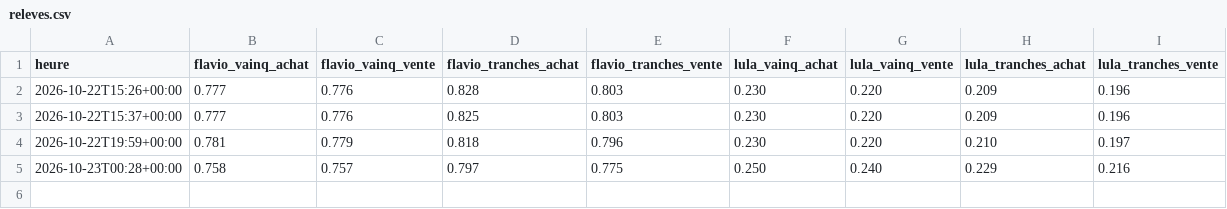
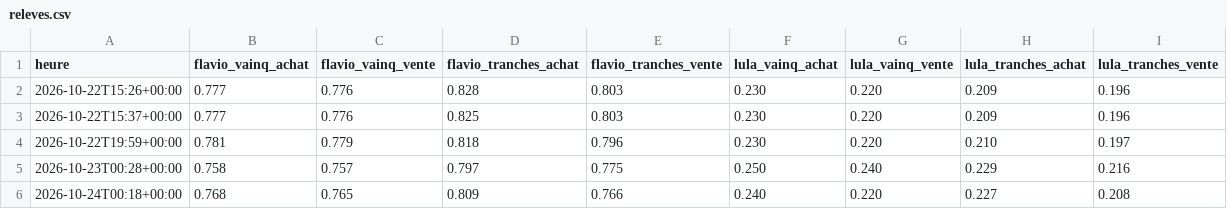
Before and after one commit to r655rkz7bt-stack/Polymarket-autonomus-lab, a CSV file: experiments/marge_coherente/releves.csv, drawn as a sheet.

```diff
--- a/experiments/marge_coherente/releves.csv
+++ b/experiments/marge_coherente/releves.csv
@@ -5 +5,2 @@ heure,flavio_vainq_achat,flavio_vainq_vente,flavio_tranches_achat,flavio_tranche
 2026-10-23T00:28+00:00,0.758,0.757,0.797,0.775,0.250,0.240,0.229,0.216
+2026-10-24T00:18+00:00,0.768,0.765,0.809,0.766,0.240,0.220,0.227,0.208
```
Also changed, not shown: 18 other files.
